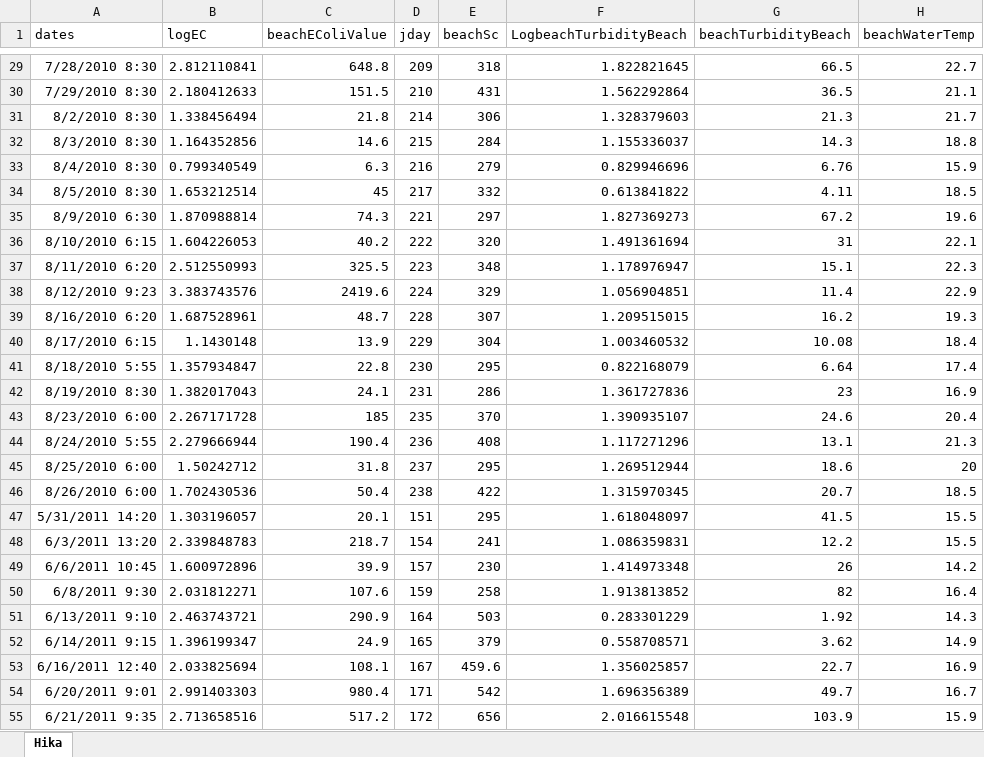
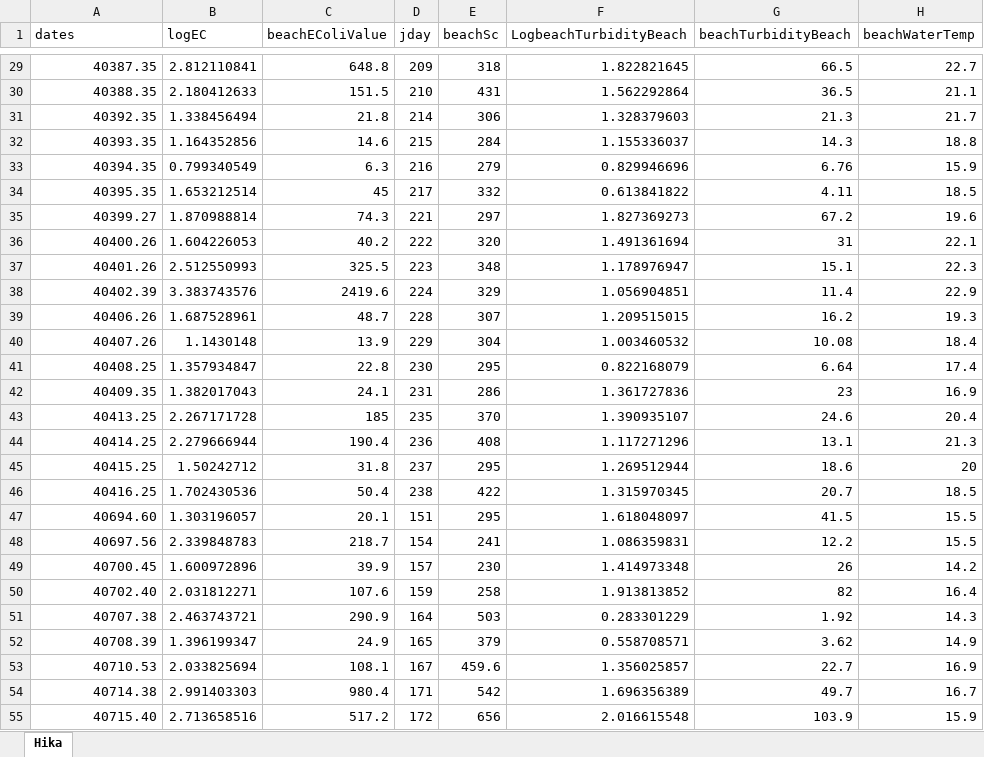
Before and after one commit to wes-brooks/beauty_contest, an Excel workbook: data/Hika.xlsx, sheet Hika, drawn as a sheet; only a part is shown, gaps mark what is left out; values as stored, in another font and other column widths than the file's, no borders; the diff covers the shown part only; the diff names each change by its address in the sheet, - before the commit and + after, or states it on an @@ line.

```diff
--- a/data/Hika.xlsx (sheet Hika)
+++ b/data/Hika.xlsx (sheet Hika)
-A29 (dates): 7/28/2010 8:30
+A29 (dates): 40387.35
-A30 (dates): 7/29/2010 8:30
+A30 (dates): 40388.35
-A31 (dates): 8/2/2010 8:30
+A31 (dates): 40392.35
-A32 (dates): 8/3/2010 8:30
+A32 (dates): 40393.35
-A33 (dates): 8/4/2010 8:30
+A33 (dates): 40394.35
-A34 (dates): 8/5/2010 8:30
+A34 (dates): 40395.35
-A35 (dates): 8/9/2010 6:30
+A35 (dates): 40399.27
-A36 (dates): 8/10/2010 6:15
+A36 (dates): 40400.26
-A37 (dates): 8/11/2010 6:20
+A37 (dates): 40401.26
-A38 (dates): 8/12/2010 9:23
+A38 (dates): 40402.39
-A39 (dates): 8/16/2010 6:20
+A39 (dates): 40406.26
-A40 (dates): 8/17/2010 6:15
+A40 (dates): 40407.26
-A41 (dates): 8/18/2010 5:55
+A41 (dates): 40408.25
-A42 (dates): 8/19/2010 8:30
+A42 (dates): 40409.35
-A43 (dates): 8/23/2010 6:00
+A43 (dates): 40413.25
-A44 (dates): 8/24/2010 5:55
+A44 (dates): 40414.25
-A45 (dates): 8/25/2010 6:00
+A45 (dates): 40415.25
-A46 (dates): 8/26/2010 6:00
+A46 (dates): 40416.25
-A47 (dates): 5/31/2011 14:20
+A47 (dates): 40694.60
-A48 (dates): 6/3/2011 13:20
+A48 (dates): 40697.56
-A49 (dates): 6/6/2011 10:45
+A49 (dates): 40700.45
-A50 (dates): 6/8/2011 9:30
+A50 (dates): 40702.40
-A51 (dates): 6/13/2011 9:10
+A51 (dates): 40707.38
-A52 (dates): 6/14/2011 9:15
+A52 (dates): 40708.39
-A53 (dates): 6/16/2011 12:40
+A53 (dates): 40710.53
-A54 (dates): 6/20/2011 9:01
+A54 (dates): 40714.38
-A55 (dates): 6/21/2011 9:35
+A55 (dates): 40715.40
```
Also changed, not shown: 73 edited cells elsewhere in this sheet, 27 other files.
